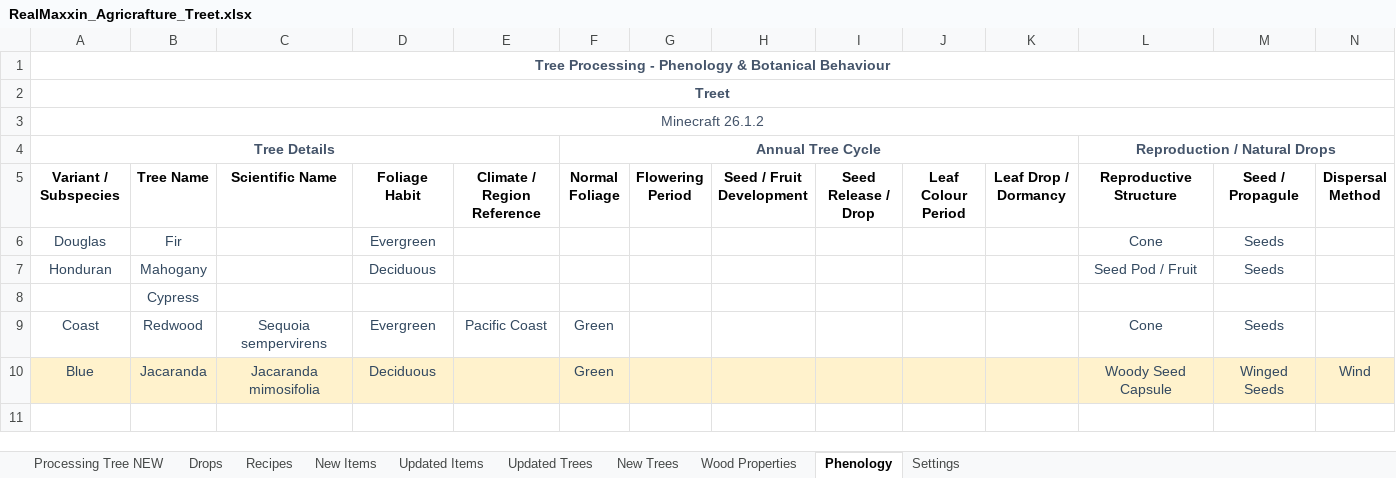
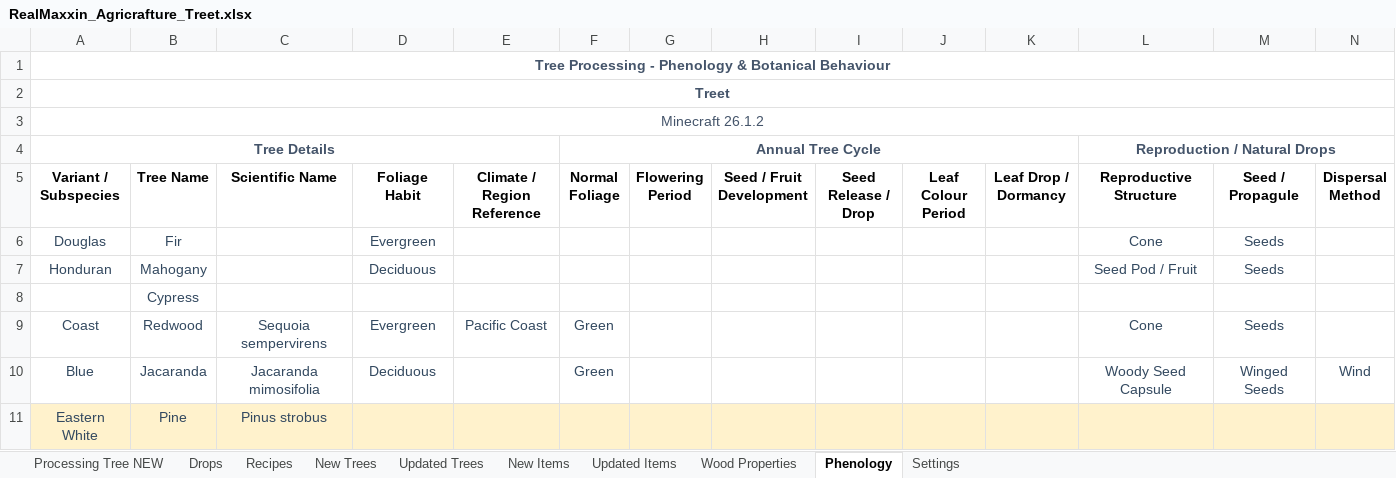
Before and after one commit to Golden-Griffin-Gaming/ggg-realmaxxin, an Excel workbook: Treet/RealMaxxin_Agricrafture_Treet.xlsx, sheet Phenology, drawn as a sheet; only a part is shown; values as stored, in another font and other column widths than the file's, no borders; rows hold the shown columns only; the diff covers the shown part only; the diff names each change by its address in the sheet, - before the commit and + after, or states it on an @@ line.

Commit message:
feat(treet): complete Eastern White Pine and custom tree generation

```diff
--- a/Treet/RealMaxxin_Agricrafture_Treet.xlsx (sheet Phenology)
+++ b/Treet/RealMaxxin_Agricrafture_Treet.xlsx (sheet Phenology)
@@ sheet tab order changed: Processing Tree NEW | Drops | Recipes | New Trees | Updated Trees | New Items | Updated Items | Wood Properties | Phenology | Settings @@
-A10:N10 fill: #FFF2CC
+A10:N10 fill: none
+row 11: Eastern White | Pine | Pinus strobus
```
Also changed, not shown: cell formats elsewhere in this sheet, sheet Updated Items, sheet New Items, sheet Wood Properties, sheet Settings, sheet New Trees, sheet Recipes, 1 more sheet, 57 other files.
